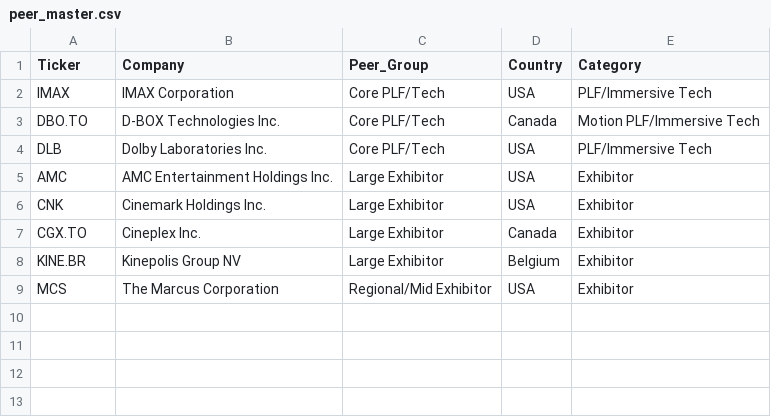
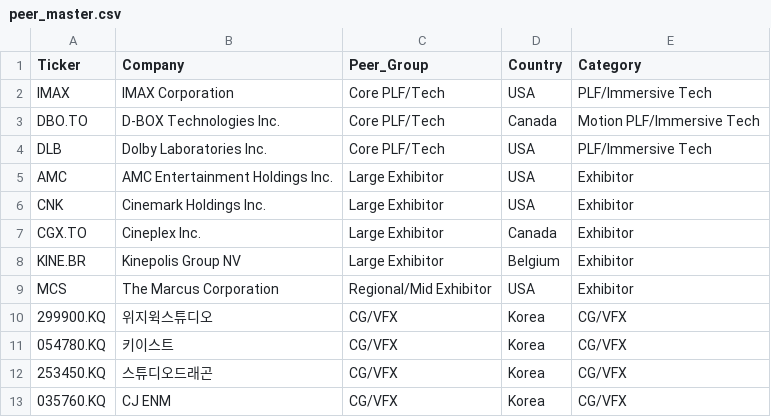
Before and after one commit to ssoeoo0626/valuation, a CSV file: data/peer_master.csv, drawn as a sheet.

Commit message:
Update peer_master.csv

```diff
--- a/data/peer_master.csv
+++ b/data/peer_master.csv
@@ -9 +9,5 @@ KINE.BR,Kinepolis Group NV,Large Exhibitor,Belgium,Exhibitor
 MCS,The Marcus Corporation,Regional/Mid Exhibitor,USA,Exhibitor
+299900.KQ,위지윅스튜디오,CG/VFX,Korea,CG/VFX
+054780.KQ,키이스트,CG/VFX,Korea,CG/VFX
+253450.KQ,스튜디오드래곤,CG/VFX,Korea,CG/VFX
+035760.KQ,CJ ENM,CG/VFX,Korea,CG/VFX
```
